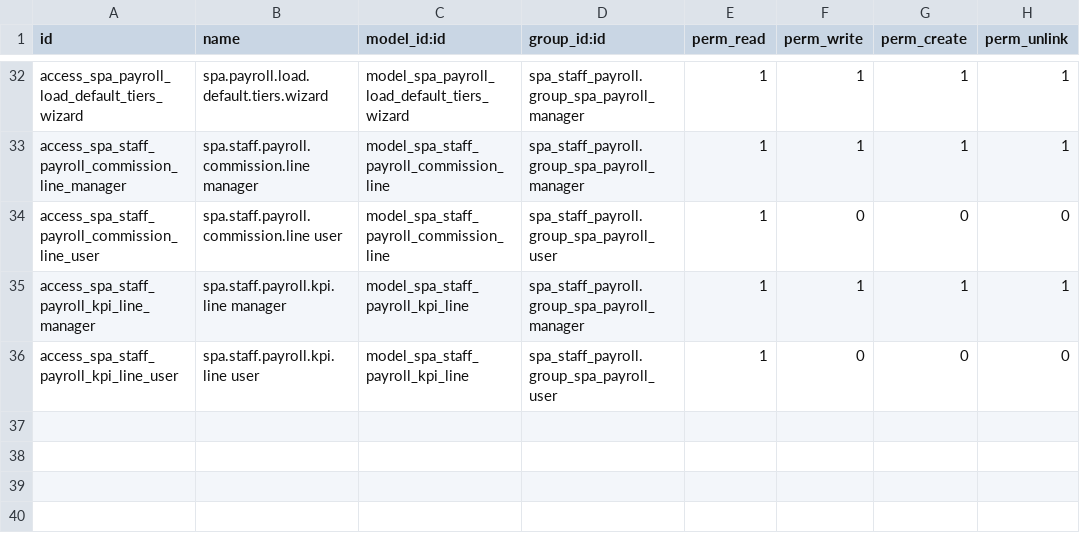
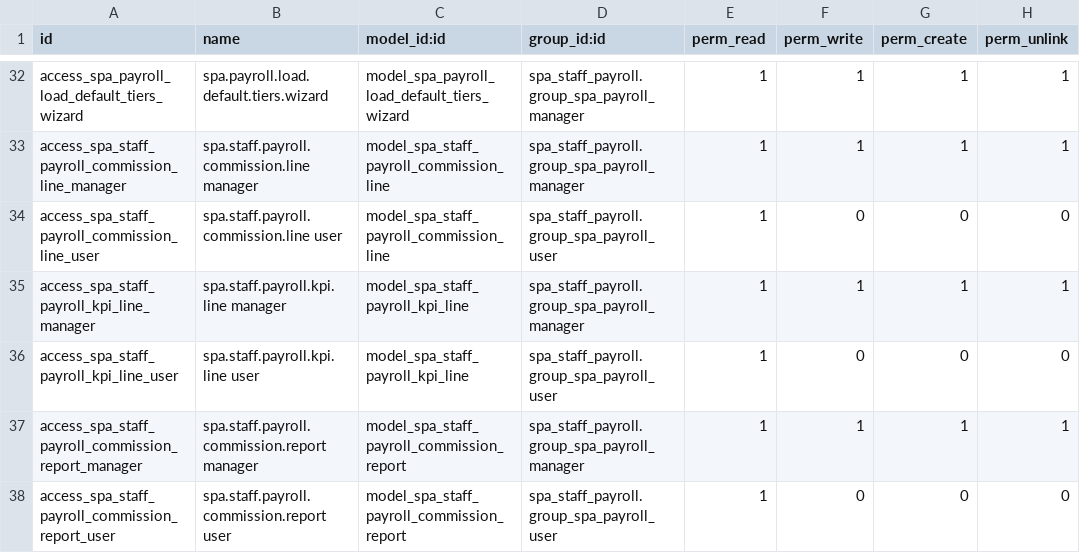
Before and after one commit to ThoTrung/empty_for_all, a CSV file: security/ir.model.access.csv, drawn as a sheet; only a part is shown, gaps mark what is left out.

Commit message:
Spa payroll

```diff
--- a/security/ir.model.access.csv
+++ b/security/ir.model.access.csv
@@ -36 +36,3 @@ access_spa_staff_payroll_kpi_line_manager,spa.staff.payroll.kpi.line manager,mod
 access_spa_staff_payroll_kpi_line_user,spa.staff.payroll.kpi.line user,model_spa_staff_payroll_kpi_line,spa_staff_payroll.group_spa_payroll_user,1,0,0,0
+access_spa_staff_payroll_commission_report_manager,spa.staff.payroll.commission.report manager,model_spa_staff_payroll_commission_report,spa_staff_payroll.group_spa_payroll_manager,1,1,1,1
+access_spa_staff_payroll_commission_report_user,spa.staff.payroll.commission.report user,model_spa_staff_payroll_commission_report,spa_staff_payroll.group_spa_payroll_user,1,0,0,0
```
Also changed, not shown: 18 other files.
